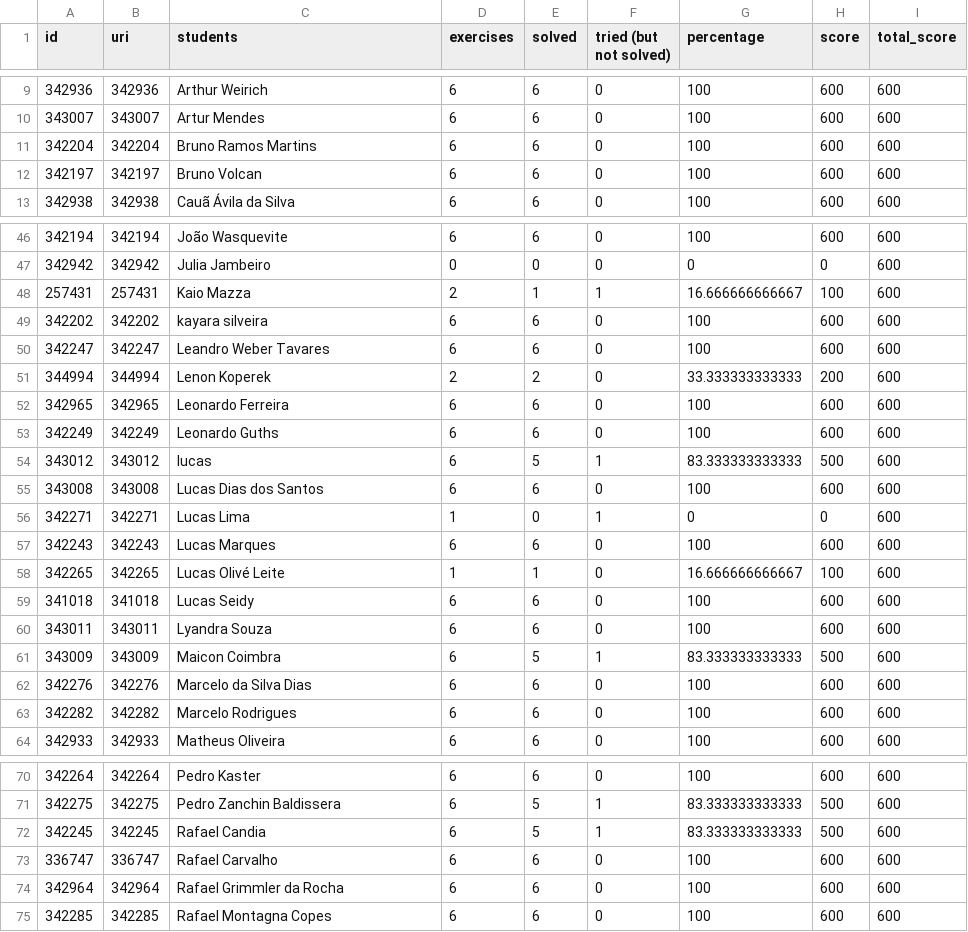
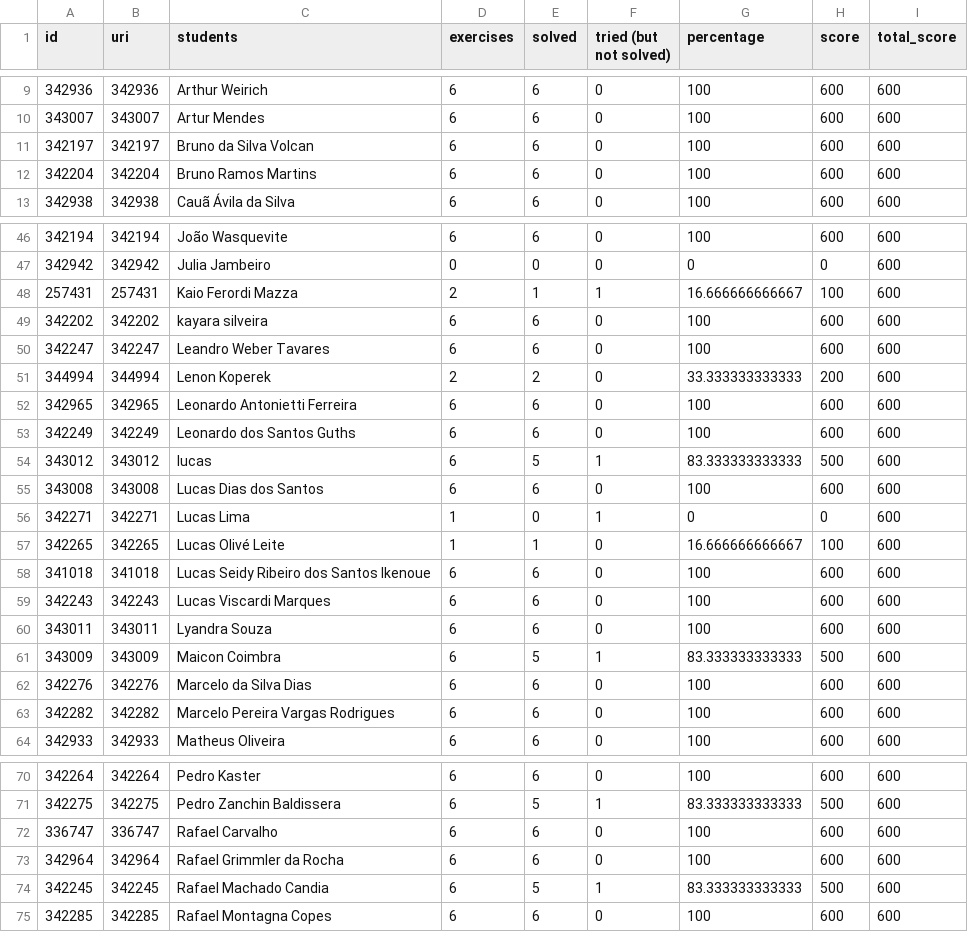
Before and after one commit to douglasscorrea/Script-Notas-URI, a CSV file: data/lista_1.csv, drawn as a sheet; only a part is shown, gaps mark what is left out; the diff covers the shown part only.

```diff
--- a/data/lista_1.csv
+++ b/data/lista_1.csv
@@ -10,4 +10,4 @@ id;uri;students;exercises;solved;"tried (but not solved)";percentage;score;total
 343007;343007;"Artur Mendes";6;6;0;100;600;600
+342197;342197;"Bruno da Silva Volcan";6;6;0;100;600;600
 342204;342204;"Bruno Ramos Martins";6;6;0;100;600;600
-342197;342197;"Bruno Volcan";6;6;0;100;600;600
 342938;342938;"Cauã Ávila da Silva";6;6;0;100;600;600
@@ -47,3 +47,3 @@ id;uri;students;exercises;solved;"tried (but not solved)";percentage;score;total
 342942;342942;"Julia Jambeiro";0;0;0;0;0;600
-257431;257431;"Kaio Mazza";2;1;1;16.666666666667;100;600
+257431;257431;"Kaio Ferordi Mazza";2;1;1;16.666666666667;100;600
 342202;342202;"kayara silveira";6;6;0;100;600;600
@@ -51,4 +51,4 @@ id;uri;students;exercises;solved;"tried (but not solved)";percentage;score;total
 344994;344994;"Lenon Koperek";2;2;0;33.333333333333;200;600
-342965;342965;"Leonardo Ferreira";6;6;0;100;600;600
-342249;342249;"Leonardo Guths";6;6;0;100;600;600
+342965;342965;"Leonardo Antonietti Ferreira";6;6;0;100;600;600
+342249;342249;"Leonardo dos Santos Guths";6;6;0;100;600;600
 343012;343012;"lucas ";6;5;1;83.333333333333;500;600
@@ -56,5 +56,5 @@ id;uri;students;exercises;solved;"tried (but not solved)";percentage;score;total
 342271;342271;"Lucas Lima";1;0;1;0;0;600
-342243;342243;"Lucas Marques";6;6;0;100;600;600
 342265;342265;"Lucas Olivé Leite";1;1;0;16.666666666667;100;600
-341018;341018;"Lucas Seidy";6;6;0;100;600;600
+341018;341018;"Lucas Seidy Ribeiro dos Santos Ikenoue";6;6;0;100;600;600
+342243;342243;"Lucas Viscardi Marques";6;6;0;100;600;600
 343011;343011;"Lyandra Souza";6;6;0;100;600;600
@@ -62,3 +62,3 @@ id;uri;students;exercises;solved;"tried (but not solved)";percentage;score;total
 342276;342276;"Marcelo da Silva Dias";6;6;0;100;600;600
-342282;342282;"Marcelo Rodrigues";6;6;0;100;600;600
+342282;342282;"Marcelo Pereira Vargas Rodrigues";6;6;0;100;600;600
 342933;342933;"Matheus Oliveira";6;6;0;100;600;600
@@ -71,5 +71,5 @@ id;uri;students;exercises;solved;"tried (but not solved)";percentage;score;total
 342275;342275;"Pedro Zanchin Baldissera";6;5;1;83.333333333333;500;600
-342245;342245;"Rafael Candia";6;5;1;83.333333333333;500;600
 336747;336747;"Rafael Carvalho";6;6;0;100;600;600
 342964;342964;"Rafael Grimmler da Rocha";6;6;0;100;600;600
+342245;342245;"Rafael Machado Candia";6;5;1;83.333333333333;500;600
 342285;342285;"Rafael Montagna Copes";6;6;0;100;600;600
```
Also changed, not shown: 1 added row, 1 removed row and 8 edited cells elsewhere in this file, data/lista_2.csv, 7 other files.
